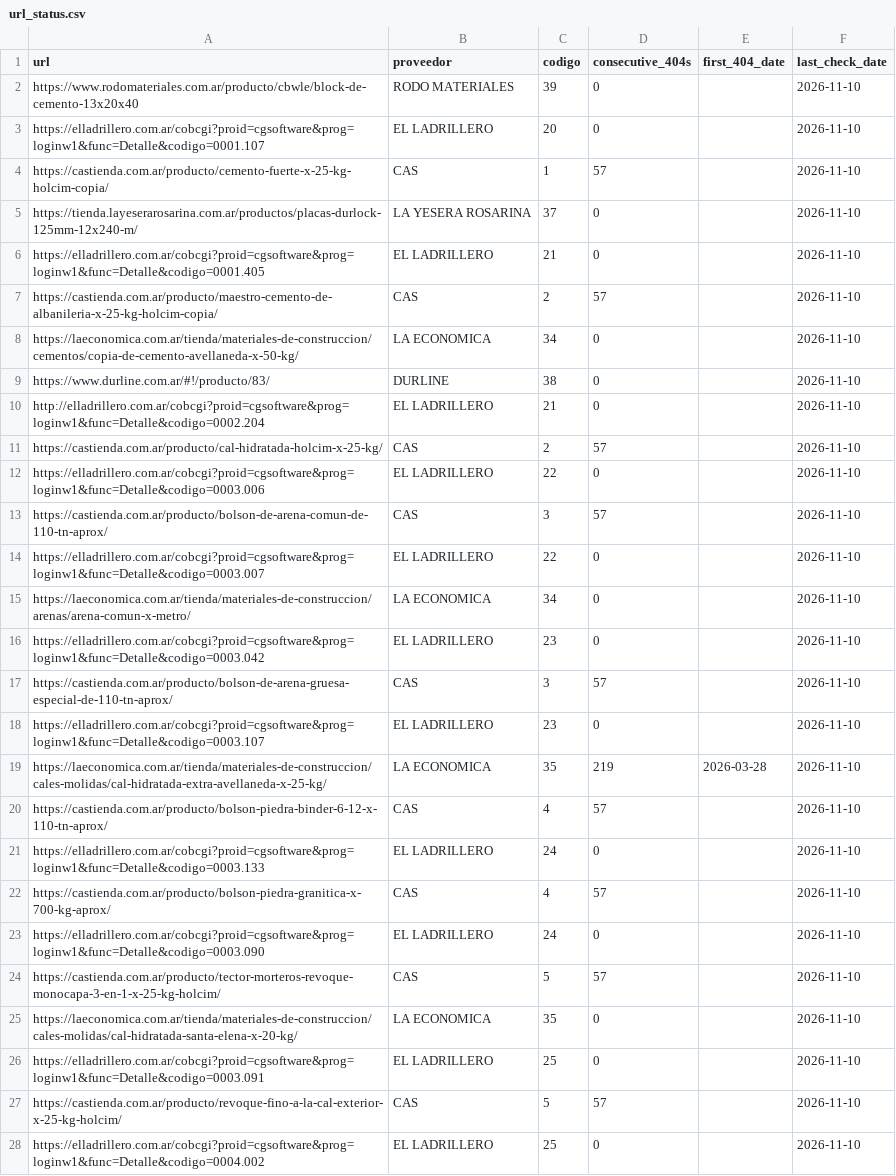
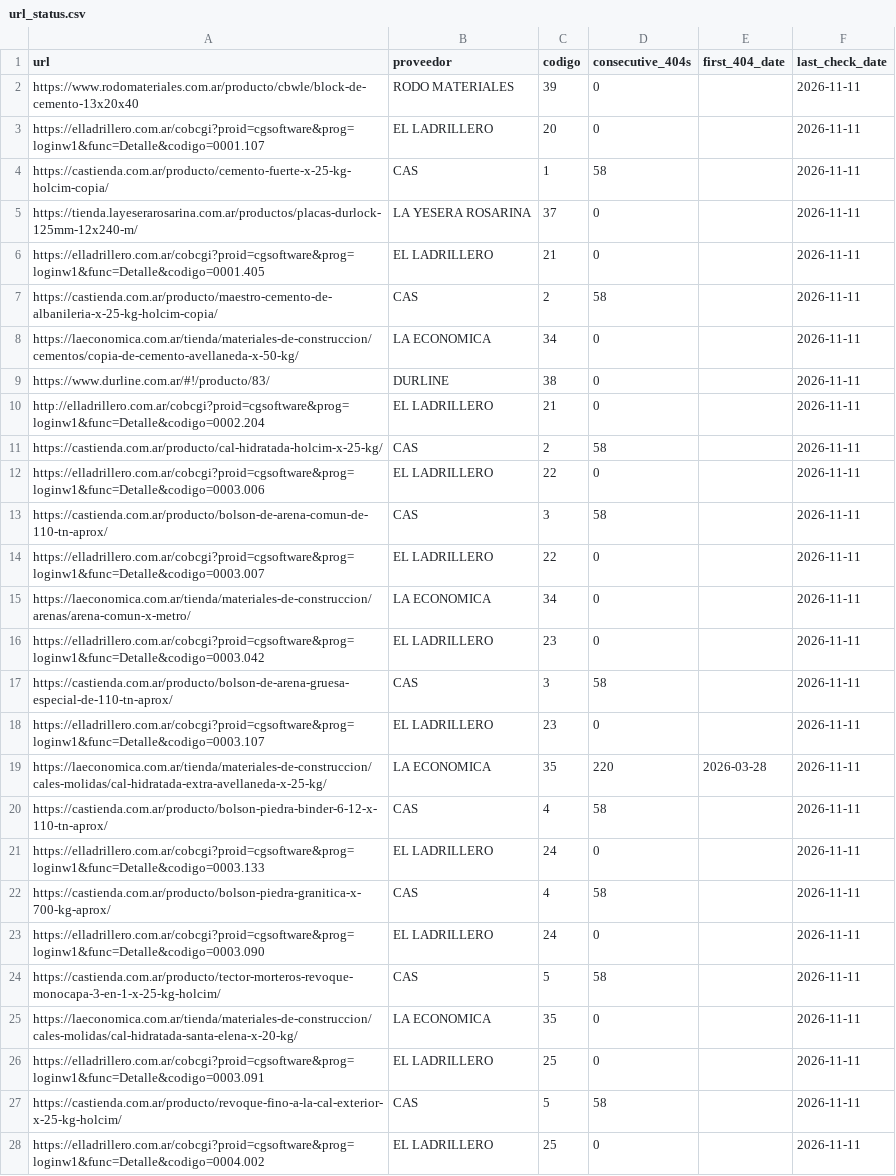
Before and after one commit to valentnluc/price_scrapper, a CSV file: url_status.csv, drawn as a sheet; only a part is shown; the diff covers the shown part only; the diff names each change by its address in the sheet, - before the commit and + after, or states it on an @@ line.

```diff
--- a/url_status.csv
+++ b/url_status.csv
-F2:F28 (last_check_date): 2026-11-10
+F2:F28 (last_check_date): 2026-11-11
-D4 (consecutive_404s): 57
+D4 (consecutive_404s): 58
-D7 (consecutive_404s): 57
+D7 (consecutive_404s): 58
-D11 (consecutive_404s): 57
+D11 (consecutive_404s): 58
-D13 (consecutive_404s): 57
+D13 (consecutive_404s): 58
-D17 (consecutive_404s): 57
+D17 (consecutive_404s): 58
-D19 (consecutive_404s): 219
+D19 (consecutive_404s): 220
-D20 (consecutive_404s): 57
+D20 (consecutive_404s): 58
-D22 (consecutive_404s): 57
+D22 (consecutive_404s): 58
-D24 (consecutive_404s): 57
+D24 (consecutive_404s): 58
-D27 (consecutive_404s): 57
+D27 (consecutive_404s): 58
```
Also changed, not shown: 76 edited cells elsewhere in this file, errores.csv.
